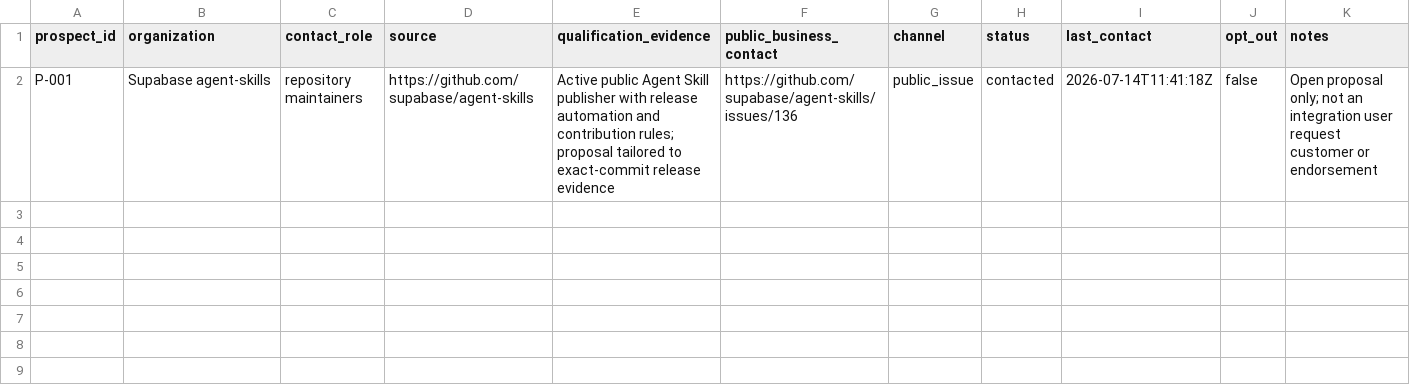
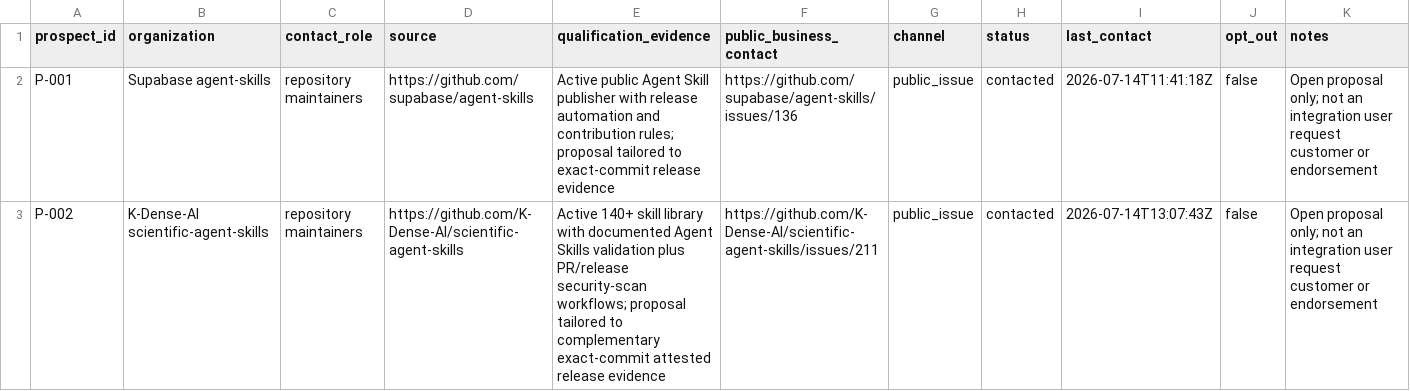
Before and after one commit to mordiaky/vouchspec, a CSV file: CRM.csv, drawn as a sheet.

Commit message:
Record second publisher proposal and public CI

```diff
--- a/CRM.csv
+++ b/CRM.csv
@@ -2 +2,2 @@ prospect_id,organization,contact_role,source,qualification_evidence,public_busin
 P-001,Supabase agent-skills,repository maintainers,https://github.com/supabase/agent-skills,"Active public Agent Skill publisher with release automation and contribution rules; proposal tailored to exact-commit release evidence",https://github.com/supabase/agent-skills/issues/136,public_issue,contacted,2026-07-14T11:41:18Z,false,"Open proposal only; not an integration user request customer or endorsement"
+P-002,K-Dense-AI scientific-agent-skills,repository maintainers,https://github.com/K-Dense-AI/scientific-agent-skills,"Active 140+ skill library with documented Agent Skills validation plus PR/release security-scan workflows; proposal tailored to complementary exact-commit attested release evidence",https://github.com/K-Dense-AI/scientific-agent-skills/issues/211,public_issue,contacted,2026-07-14T13:07:43Z,false,"Open proposal only; not an integration user request customer or endorsement"
```
Also changed, not shown: EXPERIMENTS.csv, 5 other files.
